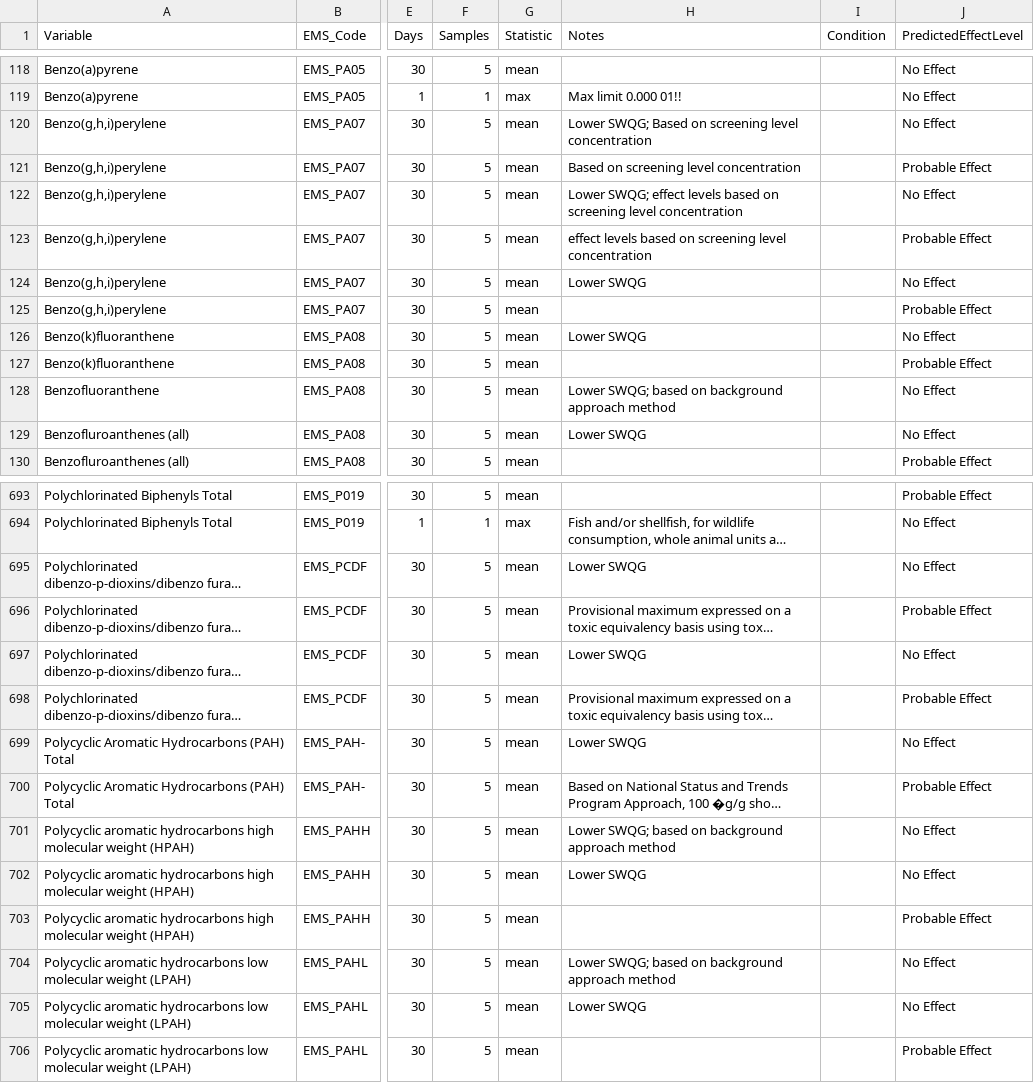
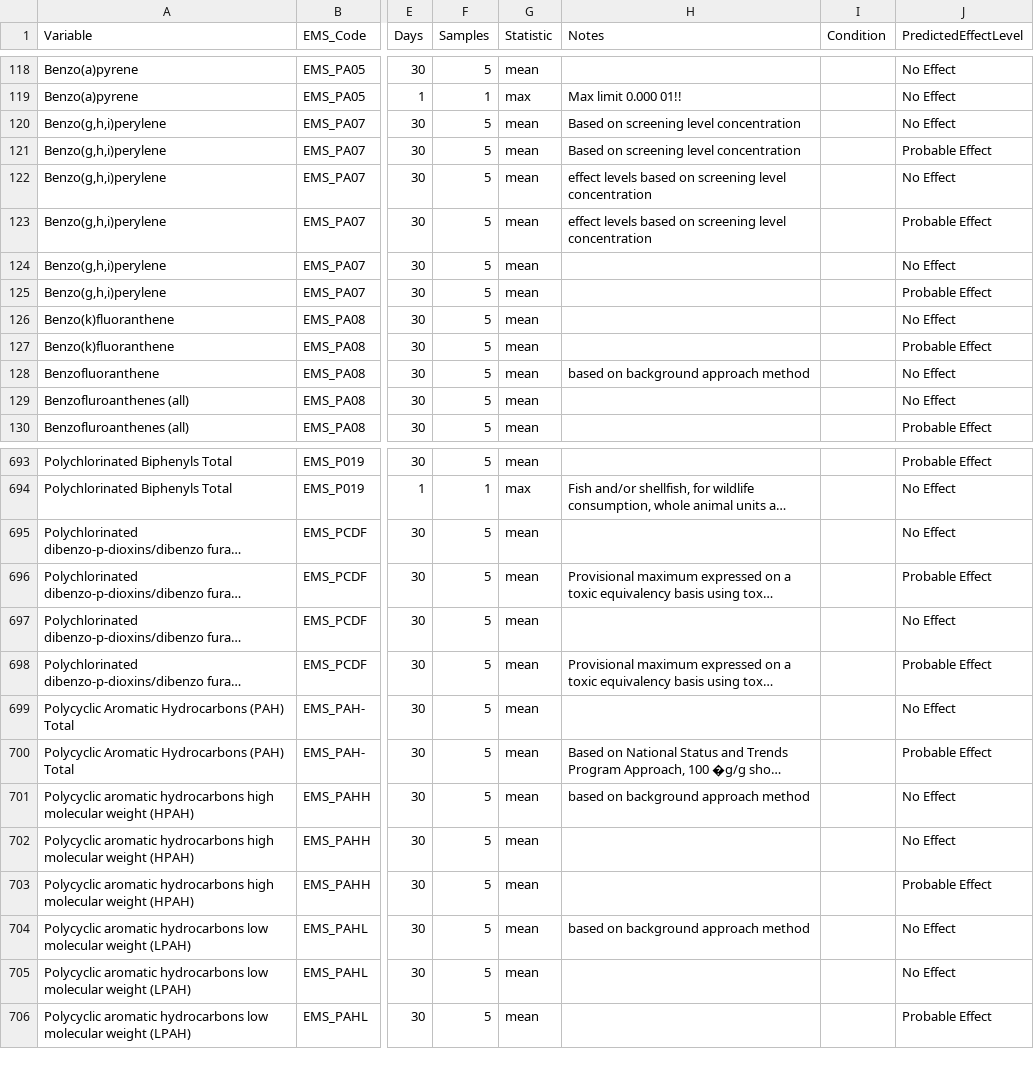
Before and after one commit to bcgov/wqg_data, a CSV file: all_wqgs.csv, drawn as a sheet; only a part is shown, gaps mark what is left out; long unchanged cells end in …; the diff covers the shown part only; the diff names each change by its address in the sheet, - before the commit and + after, or states it on an @@ line.

Commit message:
remove Lower SWQG fix #30

```diff
--- a/all_wqgs.csv
+++ b/all_wqgs.csv
-H120 (Notes): Lower SWQG; Based on screening level concentration
+H120 (Notes): Based on screening level concentration
-H122 (Notes): Lower SWQG; effect levels…
+H122 (Notes): effect levels…
-H124 (Notes): Lower SWQG
+H124 (Notes): (empty)
-H126 (Notes): Lower SWQG
+H126 (Notes): (empty)
-H128 (Notes): Lower SWQG; based on background approach method
+H128 (Notes): based on background approach method
-H129 (Notes): Lower SWQG
+H129 (Notes): (empty)
-H695 (Notes): Lower SWQG
+H695 (Notes): (empty)
-H697 (Notes): Lower SWQG
+H697 (Notes): (empty)
-H699 (Notes): Lower SWQG
+H699 (Notes): (empty)
-H701 (Notes): Lower SWQG; based on background approach method
+H701 (Notes): based on background approach method
-H702 (Notes): Lower SWQG
+H702 (Notes): (empty)
-H704 (Notes): Lower SWQG; based on background approach method
+H704 (Notes): based on background approach method
-H705 (Notes): Lower SWQG
+H705 (Notes): (empty)
```
Also changed, not shown: 31 edited cells elsewhere in this file, 1 other file.
